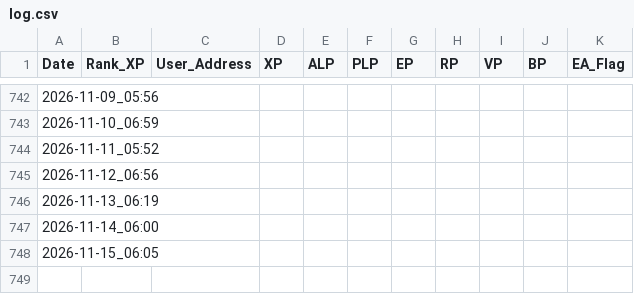
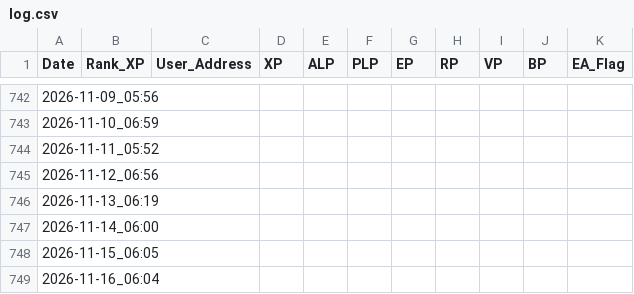
Before and after one commit to MarketingMaster/LXP-L, a CSV file: log.csv, drawn as a sheet; only a part is shown, gaps mark what is left out.

```diff
--- a/log.csv
+++ b/log.csv
@@ -748 +748,2 @@ Date,Rank_XP,User_Address,XP,ALP,PLP,EP,RP,VP,BP,EA_Flag
 2026-11-15_06:05,,,,,,,,,,
+2026-11-16_06:04,,,,,,,,,,
```
